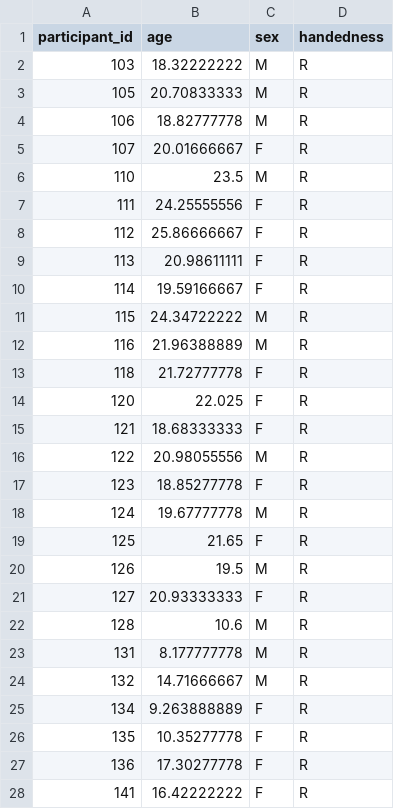
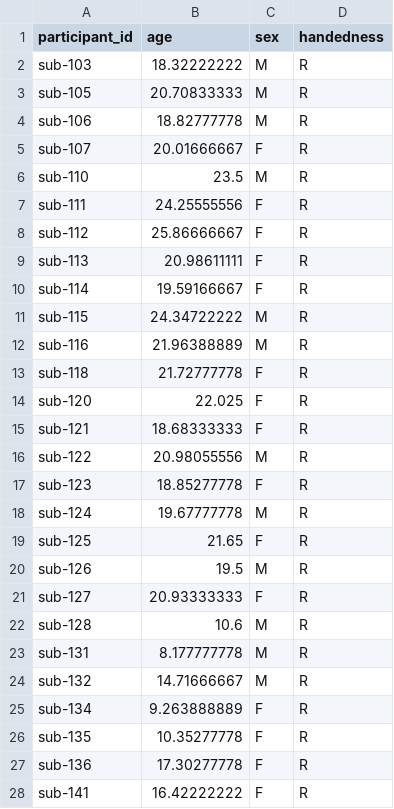
Before and after one commit to OpenNeuroDatasets-JSONLD/ds003499, a TSV file: participants.tsv, drawn as a sheet; only a part is shown; the diff covers the shown part only.

Commit message:
[DATALAD] Recorded changes

```diff
--- a/participants.tsv
+++ b/participants.tsv
@@ -1,28 +1,28 @@
 participant_id	age	sex	handedness
-103	18.32222222	M	R
-105	20.70833333	M	R
-106	18.82777778	M	R
-107	20.01666667	F	R
-110	23.5	M	R
-111	24.25555556	F	R
-112	25.86666667	F	R
-113	20.98611111	F	R
-114	19.59166667	F	R
-115	24.34722222	M	R
-116	21.96388889	M	R
-118	21.72777778	F	R
-120	22.025	F	R
-121	18.68333333	F	R
-122	20.98055556	M	R
-123	18.85277778	F	R
-124	19.67777778	M	R
-125	21.65	F	R
-126	19.5	M	R
-127	20.93333333	F	R
-128	10.6	M	R
-131	8.177777778	M	R
-132	14.71666667	M	R
-134	9.263888889	F	R
-135	10.35277778	F	R
-136	17.30277778	F	R
-141	16.42222222	F	R
+sub-103	18.32222222	M	R
+sub-105	20.70833333	M	R
+sub-106	18.82777778	M	R
+sub-107	20.01666667	F	R
+sub-110	23.5	M	R
+sub-111	24.25555556	F	R
+sub-112	25.86666667	F	R
+sub-113	20.98611111	F	R
+sub-114	19.59166667	F	R
+sub-115	24.34722222	M	R
+sub-116	21.96388889	M	R
+sub-118	21.72777778	F	R
+sub-120	22.025	F	R
+sub-121	18.68333333	F	R
+sub-122	20.98055556	M	R
+sub-123	18.85277778	F	R
+sub-124	19.67777778	M	R
+sub-125	21.65	F	R
+sub-126	19.5	M	R
+sub-127	20.93333333	F	R
+sub-128	10.6	M	R
+sub-131	8.177777778	M	R
+sub-132	14.71666667	M	R
+sub-134	9.263888889	F	R
+sub-135	10.35277778	F	R
+sub-136	17.30277778	F	R
+sub-141	16.42222222	F	R
```
Also changed, not shown: 63 edited cells elsewhere in this file.
